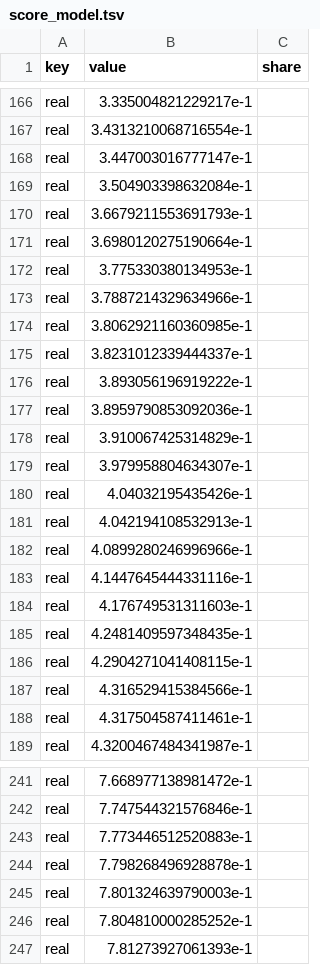
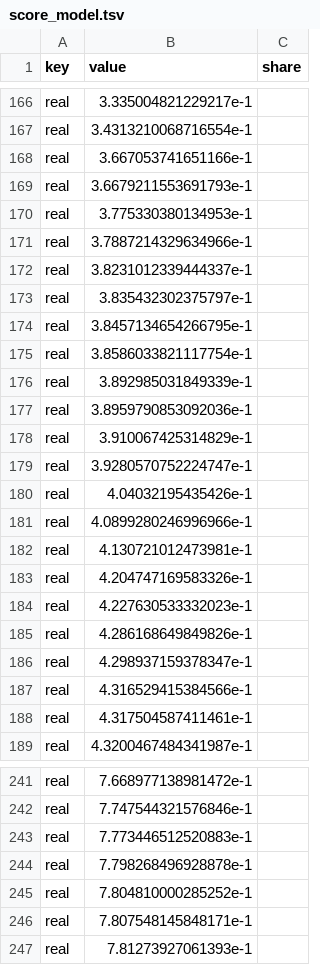
Before and after one commit to mashu/igpop, a TSV file: data/score_model.tsv, drawn as a sheet; only a part is shown, gaps mark what is left out; the diff covers the shown part only.

```diff
--- a/data/score_model.tsv
+++ b/data/score_model.tsv
@@ -167,21 +167,21 @@ real	3.335004821229217e-1
 real	3.4313210068716554e-1
-real	3.447003016777147e-1
-real	3.504903398632084e-1
+real	3.667053741651166e-1
 real	3.6679211553691793e-1
-real	3.6980120275190664e-1
 real	3.775330380134953e-1
 real	3.7887214329634966e-1
-real	3.8062921160360985e-1
 real	3.8231012339444337e-1
-real	3.893056196919222e-1
+real	3.835432302375797e-1
+real	3.8457134654266795e-1
+real	3.8586033821117754e-1
+real	3.892985031849339e-1
 real	3.8959790853092036e-1
 real	3.910067425314829e-1
-real	3.979958804634307e-1
+real	3.9280570752224747e-1
 real	4.04032195435426e-1
-real	4.042194108532913e-1
 real	4.0899280246996966e-1
-real	4.1447645444331116e-1
-real	4.176749531311603e-1
-real	4.2481409597348435e-1
-real	4.2904271041408115e-1
+real	4.130721012473981e-1
+real	4.204747169583326e-1
+real	4.227630533332023e-1
+real	4.286168649849826e-1
+real	4.298937159378347e-1
 real	4.316529415384566e-1
@@ -244,4 +244,4 @@ real	7.773446512520883e-1
 real	7.798268496928878e-1
-real	7.801324639790003e-1
 real	7.804810000285252e-1
+real	7.807548145848171e-1
 real	7.81273927061393e-1
```
Also changed, not shown: 20 added rows, 20 removed rows and 74 edited cells elsewhere in this file, 19 other files.
